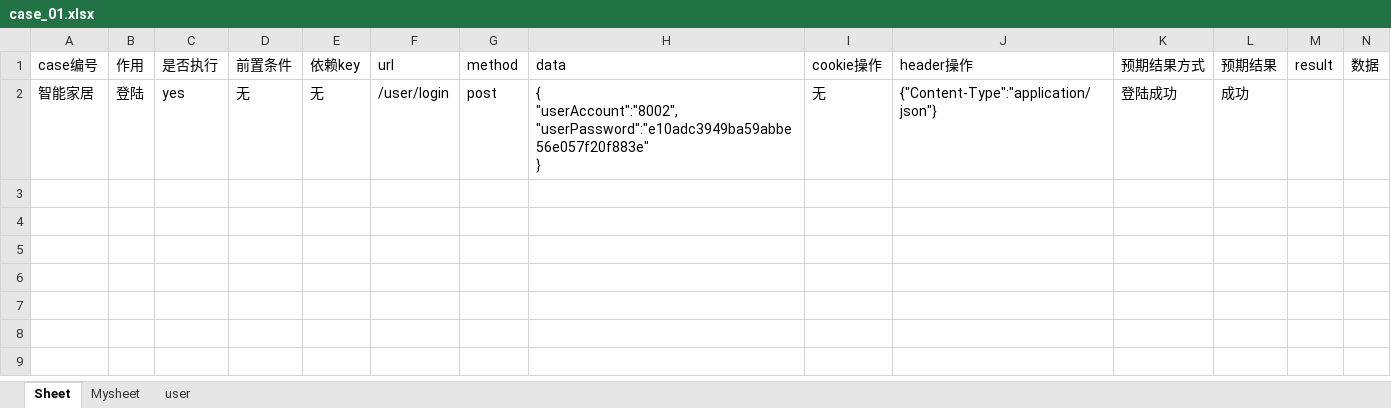
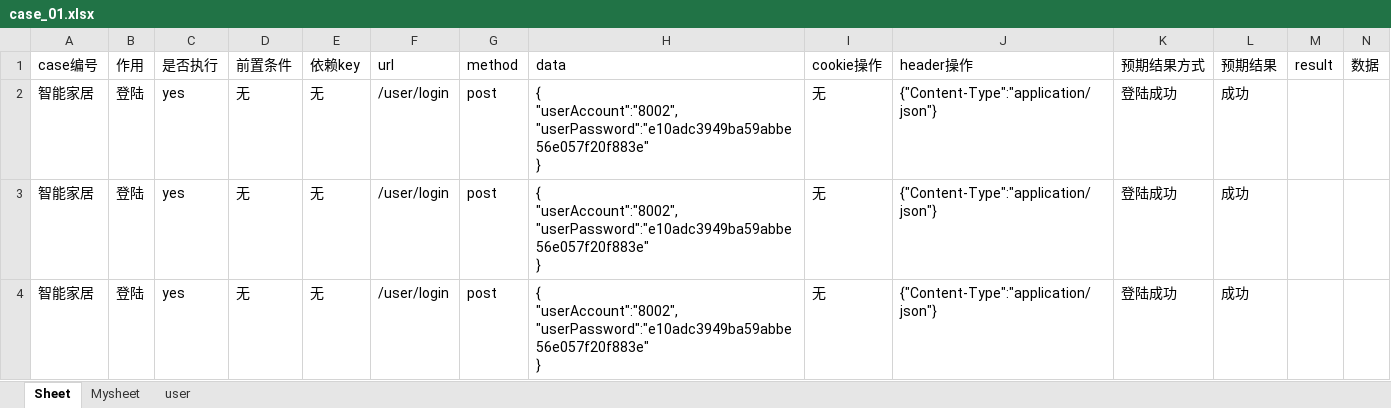
Before and after one commit to yuanjunling/AutomationApiTest, an Excel workbook: Data/case_01.xlsx, sheet Sheet, drawn as a sheet; only a part is shown; values as stored, in another font and other column widths than the file's, no borders; rows hold the shown columns only; ↵ is a line break in a cell; the diff names each change by its address in the sheet, - before the commit and + after, or states it on an @@ line.

```diff
--- a/Data/case_01.xlsx (sheet Sheet)
+++ b/Data/case_01.xlsx (sheet Sheet)
+row 3: 智能家居 | 登陆 | yes | 无 | 无 | /user/login | post | { ↵ "userAccount":"8002", ↵ "userPassword":"e10adc3949ba59abbe56e057f20f883e" ↵ } | 无 | {"Content-Type":"application/json"} | 登陆成功 | 成功
+row 4: 智能家居 | 登陆 | yes | 无 | 无 | /user/login | post | { ↵ "userAccount":"8002", ↵ "userPassword":"e10adc3949ba59abbe56e057f20f883e" ↵ } | 无 | {"Content-Type":"application/json"} | 登陆成功 | 成功
```
Also changed, not shown: sheet Mysheet, 1 other file.
